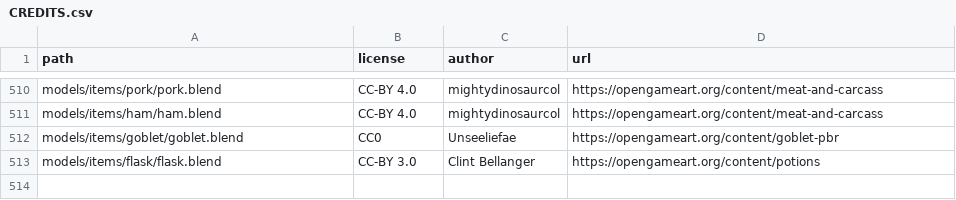
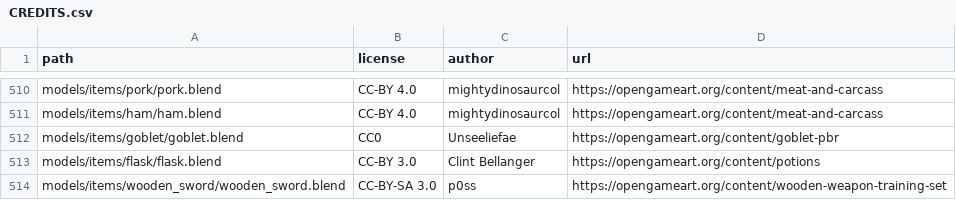
Before and after one commit to SeleneWorlds/Illarion-Gobaith-Assets, a CSV file: CREDITS.csv, drawn as a sheet; only a part is shown, gaps mark what is left out.

Commit message:
Wooden Sword

```diff
--- a/CREDITS.csv
+++ b/CREDITS.csv
@@ -513 +513,2 @@ models/items/goblet/goblet.blend,CC0,Unseeliefae,https://opengameart.org/content
 models/items/flask/flask.blend,CC-BY 3.0,Clint Bellanger,https://opengameart.org/content/potions
+models/items/wooden_sword/wooden_sword.blend,CC-BY-SA 3.0,p0ss,https://opengameart.org/content/wooden-weapon-training-set
```
Also changed, not shown: 5 other files.
